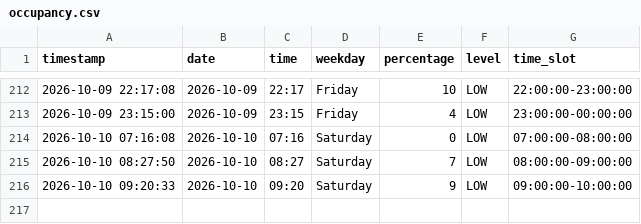
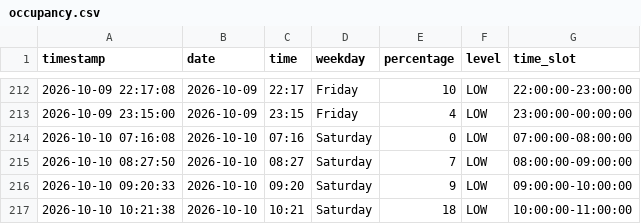
Before and after one commit to Gallenkamp/AIBarmen, a CSV file: data/occupancy.csv, drawn as a sheet; only a part is shown, gaps mark what is left out.

```diff
--- a/data/occupancy.csv
+++ b/data/occupancy.csv
@@ -216 +216,2 @@ timestamp,date,time,weekday,percentage,level,time_slot
 2026-10-10 09:20:33,2026-10-10,09:20,Saturday,9,LOW,09:00:00-10:00:00
+2026-10-10 10:21:38,2026-10-10,10:21,Saturday,18,LOW,10:00:00-11:00:00
```
Also changed, not shown: 2 other files.
